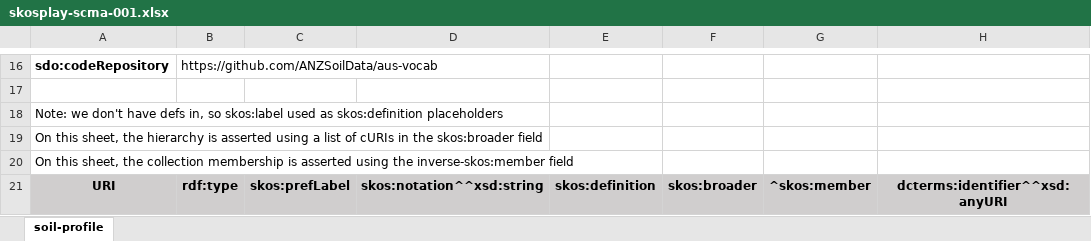
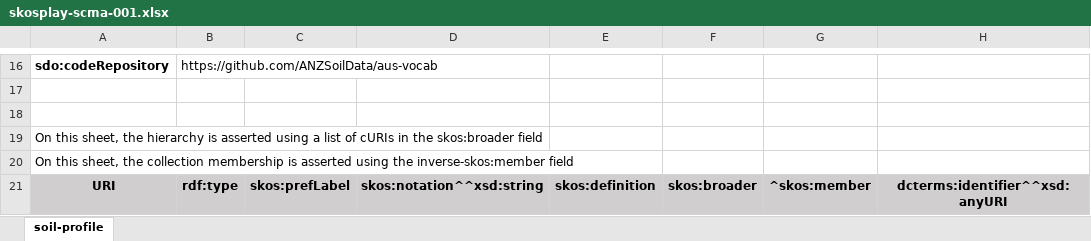
Before and after one commit to ANZSoilData/def-au-scm, an Excel workbook: rdf/skosplay-scma-001.xlsx, sheet soil-profile, drawn as a sheet; only a part is shown, gaps mark what is left out; values as stored, in another font and other column widths than the file's, no borders; the diff covers the shown part only; the diff names each change by its address in the sheet, - before the commit and + after, or states it on an @@ line.

```diff
--- a/rdf/skosplay-scma-001.xlsx (sheet soil-profile)
+++ b/rdf/skosplay-scma-001.xlsx (sheet soil-profile)
-A18: Note: we don't have defs in, so skos:label used as skos:definition placeholders
+A18: (empty)
```
Also changed, not shown: 9 edited cells and cell formats elsewhere in this sheet.
